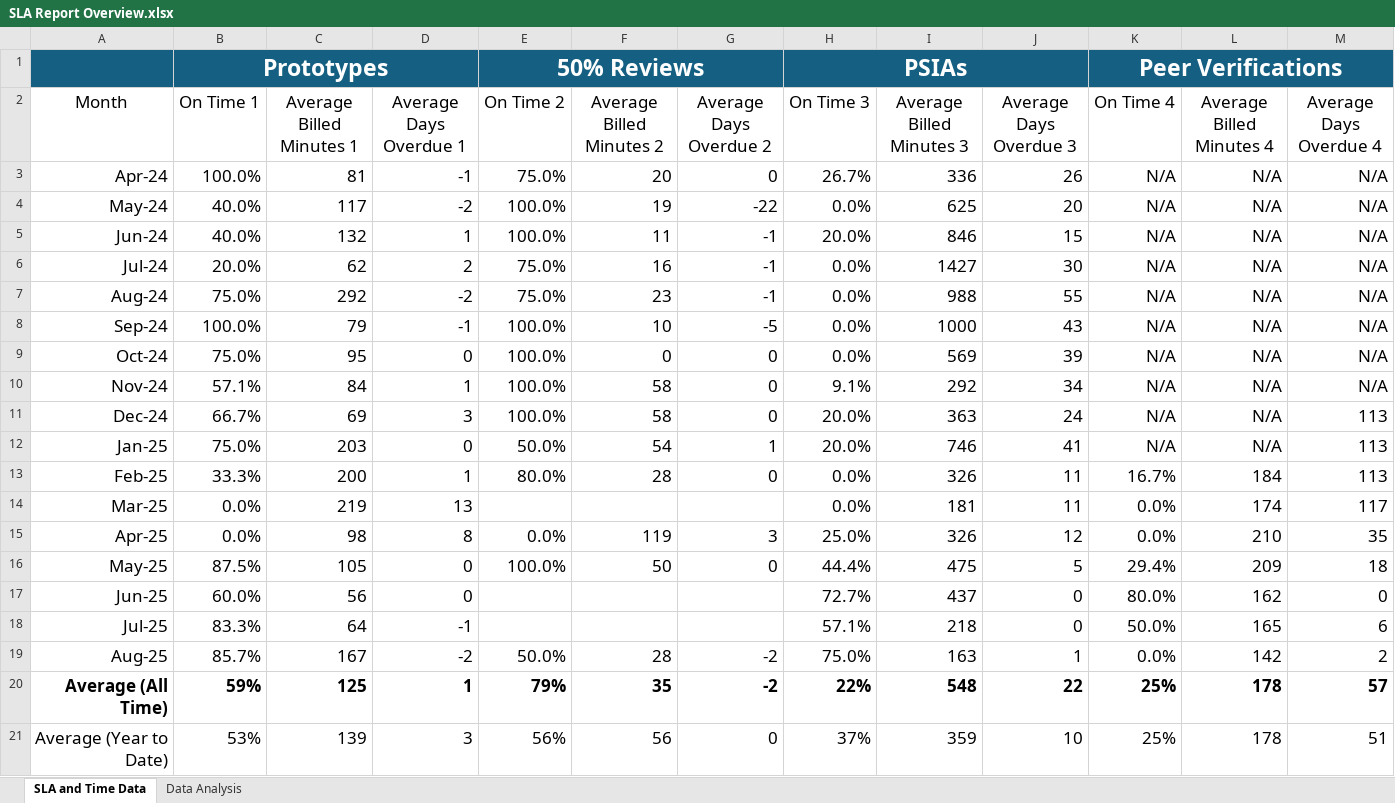
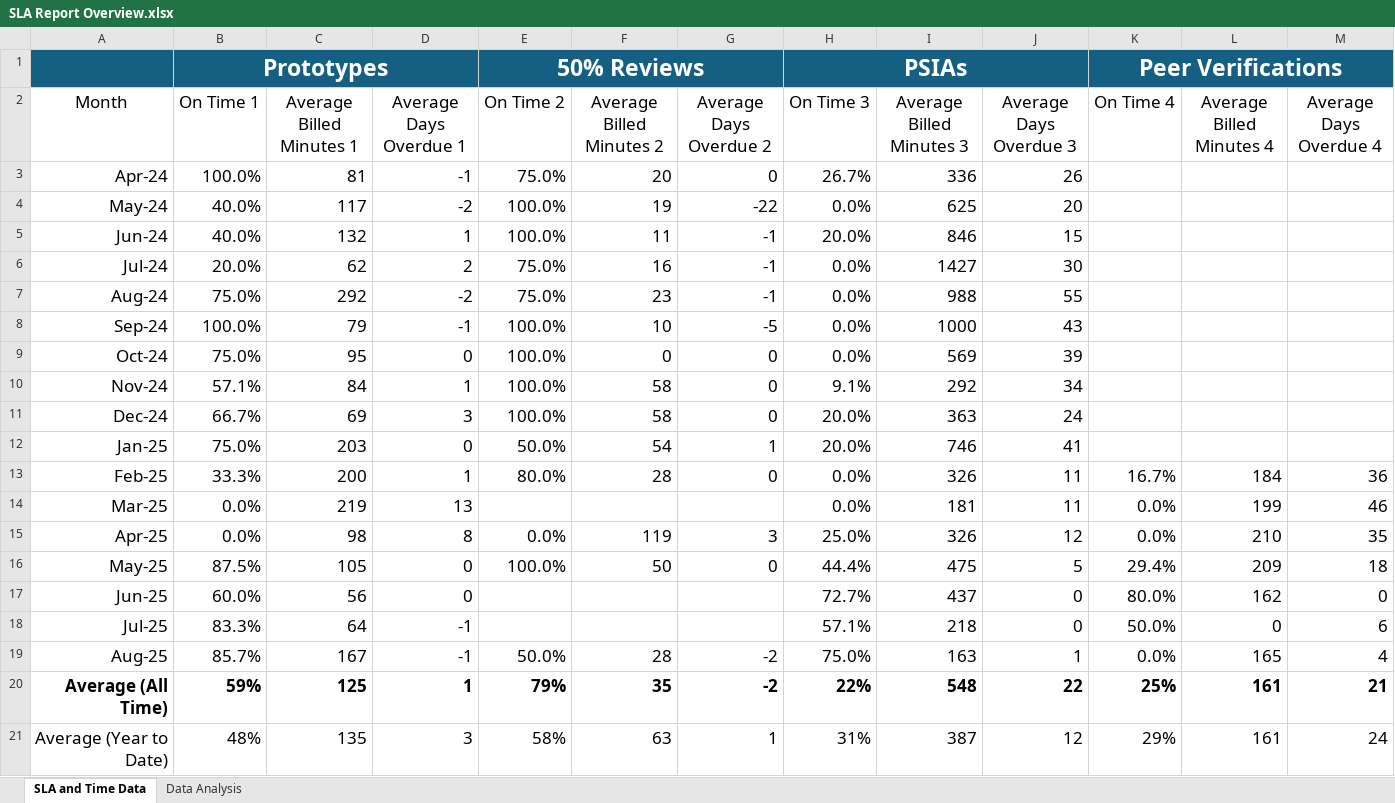
Before and after one commit to michajones16/SLAAutomizer, an Excel workbook: SLA Report Overview.xlsx, sheet SLA and Time Data, drawn as a sheet; values as stored, in another font and other column widths than the file's, no borders; table styles not drawn; the diff names each change by its address in the sheet, - before the commit and + after, or states it on an @@ line.

```diff
--- a/SLA Report Overview.xlsx (sheet SLA and Time Data)
+++ b/SLA Report Overview.xlsx (sheet SLA and Time Data)
-K3:K12 (On Time 4): N/A
+K3:K12 (On Time 4): (empty)
-L3:L12 (Average Billed Minutes 4): N/A
+L3:L12 (Average Billed Minutes 4): (empty)
-M3:M10 (Average Days Overdue 4): N/A
+M3:M10 (Average Days Overdue 4): (empty)
-M11:M12 (Average Days Overdue 4): 113
+M11:M12 (Average Days Overdue 4): (empty)
-M13 (Average Days Overdue 4): 113
+M13 (Average Days Overdue 4): 36
-L14 (Average Billed Minutes 4): 174
+L14 (Average Billed Minutes 4): 199
-M14 (Average Days Overdue 4): 117
+M14 (Average Days Overdue 4): 46
-L18 (Average Billed Minutes 4): 165
+L18 (Average Billed Minutes 4): 0
-D19 (Average Days Overdue 1): -2
+D19 (Average Days Overdue 1): -1
-L19 (Average Billed Minutes 4): 142
+L19 (Average Billed Minutes 4): 165
-M19 (Average Days Overdue 4): 2
+M19 (Average Days Overdue 4): 4
-L20:L21 (Average Billed Minutes 4): 178
+L20:L21 (Average Billed Minutes 4): 161
-M20 (Average Days Overdue 4): 57
+M20 (Average Days Overdue 4): 21
-B21 (On Time 1): 53%
+B21 (On Time 1): 48%
-C21 (Average Billed Minutes 1): 139
+C21 (Average Billed Minutes 1): 135
-E21 (On Time 2): 56%
+E21 (On Time 2): 58%
-F21 (Average Billed Minutes 2): 56
+F21 (Average Billed Minutes 2): 63
-G21 (Average Days Overdue 2): 0
+G21 (Average Days Overdue 2): 1
-H21 (On Time 3): 37%
+H21 (On Time 3): 31%
-I21 (Average Billed Minutes 3): 359
+I21 (Average Billed Minutes 3): 387
-J21 (Average Days Overdue 3): 10
+J21 (Average Days Overdue 3): 12
-K21 (On Time 4): 25%
+K21 (On Time 4): 29%
-M21 (Average Days Overdue 4): 51
+M21 (Average Days Overdue 4): 24
```
Also changed, not shown: formulas that keep their value, charts or pictures, 5 other files.
